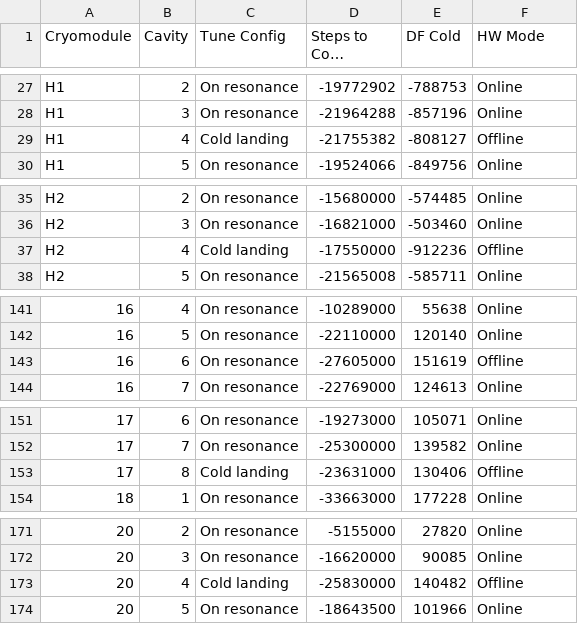
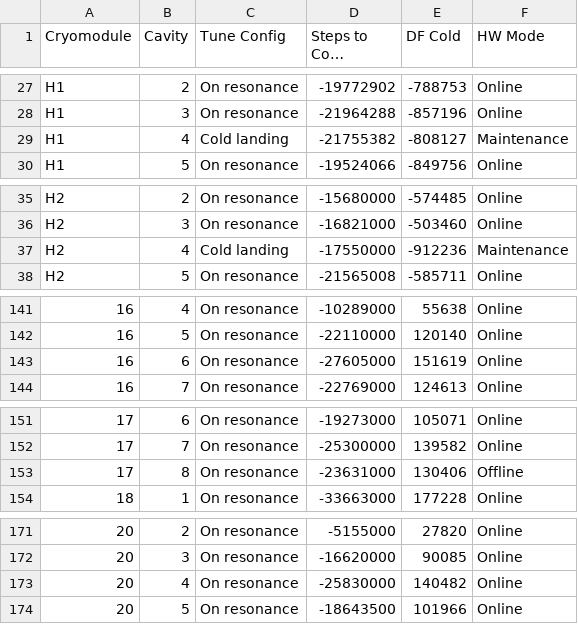
Before and after one commit to slaclab/cavityParking, a CSV file: cavity_status.csv, drawn as a sheet; only a part is shown, gaps mark what is left out; long unchanged cells end in …; the diff names each change by its address in the sheet, - before the commit and + after, or states it on an @@ line.

Commit message:
updating cavity status record

```diff
--- a/cavity_status.csv
+++ b/cavity_status.csv
-F29 (HW Mode): Offline
+F29 (HW Mode): Maintenance
-F37 (HW Mode): Offline
+F37 (HW Mode): Maintenance
-F143 (HW Mode): Offline
+F143 (HW Mode): Online
-C153 (Tune Config): Cold landing
+C153 (Tune Config): On resonance
-C173 (Tune Config): Cold landing
+C173 (Tune Config): On resonance
-F173 (HW Mode): Offline
+F173 (HW Mode): Online
```
